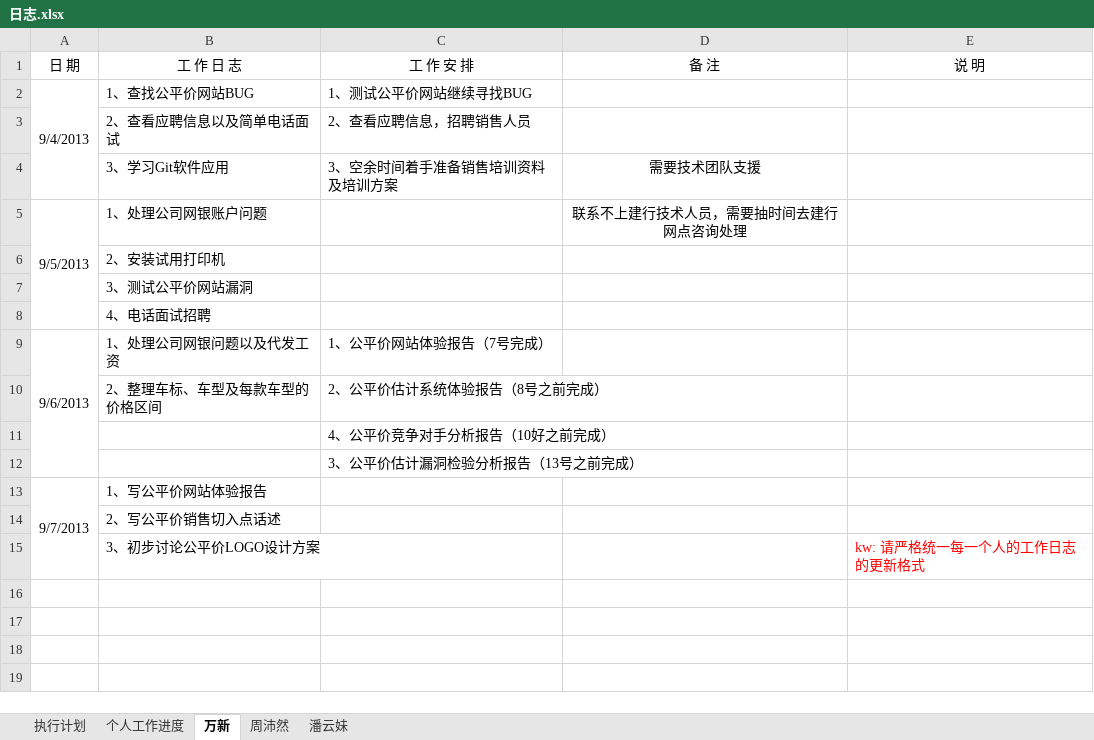
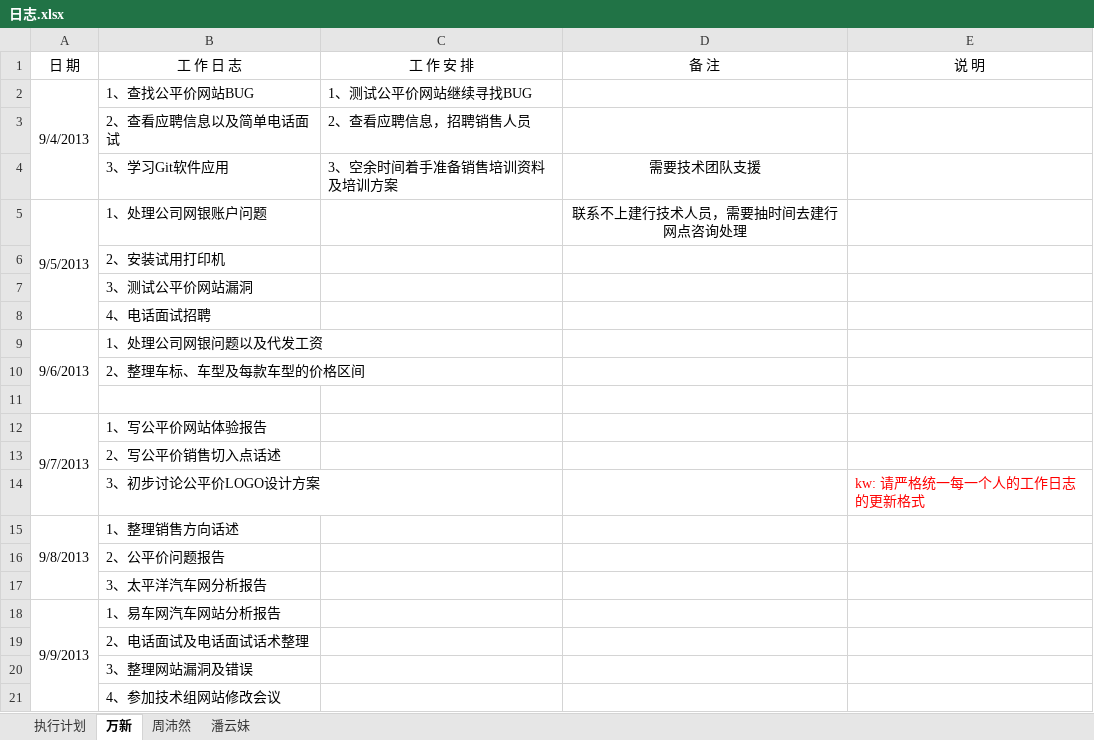
Before and after one commit to GPJxiaoshou/xiaoshou, an Excel workbook: 日志.xlsx, sheet 万新, drawn as a sheet; values as stored, in another font and other column widths than the file's, no borders; removed rows and columns are numbered as before the commit, all else as after; the diff names each change by its address in the sheet, - before the commit and + after, or states it on an @@ line.

Commit message:
日志更新

```diff
--- a/日志.xlsx (sheet 万新)
+++ b/日志.xlsx (sheet 万新)
-sheet tab: 个人工作进度
-C9 (工 作 安 排): 1、公平价网站体验报告（7号完成）
+C9 (工 作 安 排): (empty)
-C10 (工 作 安 排): 2、公平价估计系统体验报告（8号之前完成）
+C10 (工 作 安 排): (empty)
-C11 (工 作 安 排): 4、公平价竞争对手分析报告（10好之前完成）
+C11 (工 作 安 排): (empty)
-row 12:  |  | 3、公平价估计漏洞检验分析报告（13号之前完成）
+row 15: 9/8/2013 | 1、整理销售方向话述
+row 16:  | 2、公平价问题报告
+row 17:  | 3、太平洋汽车网分析报告
+row 18: 9/9/2013 | 1、易车网汽车网站分析报告
+row 19:  | 2、电话面试及电话面试话术整理
+row 20:  | 3、整理网站漏洞及错误
+row 21:  | 4、参加技术组网站修改会议
```
Also changed, not shown: sheet 执行计划.
